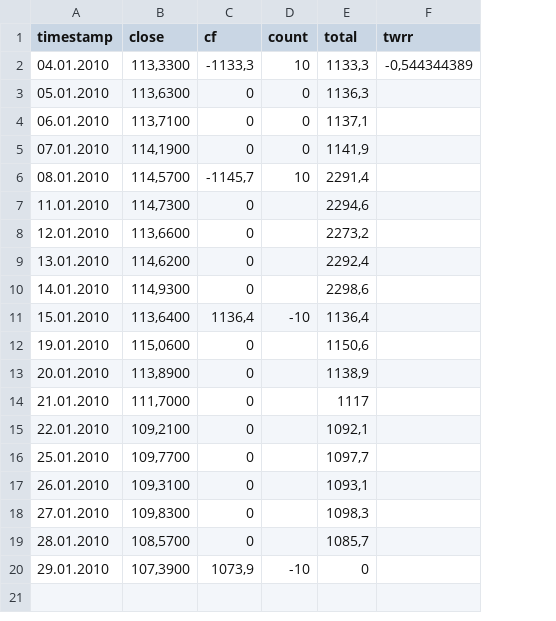
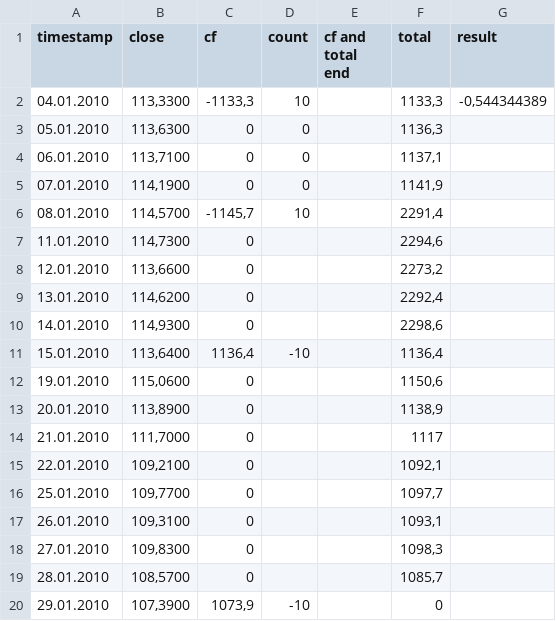
Before and after one commit to SchamanGrin/Portfolio_backtest_v_1, a CSV file: project_file/auto_test/testcase/negative_close_many_twrr.csv, drawn as a sheet; addresses are those after the commit; the diff names each change by its address in the sheet, - before the commit and + after, or states it on an @@ line.

```diff
--- a/project_file/auto_test/testcase/negative_close_many_twrr.csv
+++ b/project_file/auto_test/testcase/negative_close_many_twrr.csv
+column E (cf and total end), empty
-G1: twrr
+G1: result
```
Also changed, not shown: project_file/auto_test/testcase/diferent_cf.csv, project_file/auto_test/testcase/negative_far_many_cf.csv, 10 other files.
